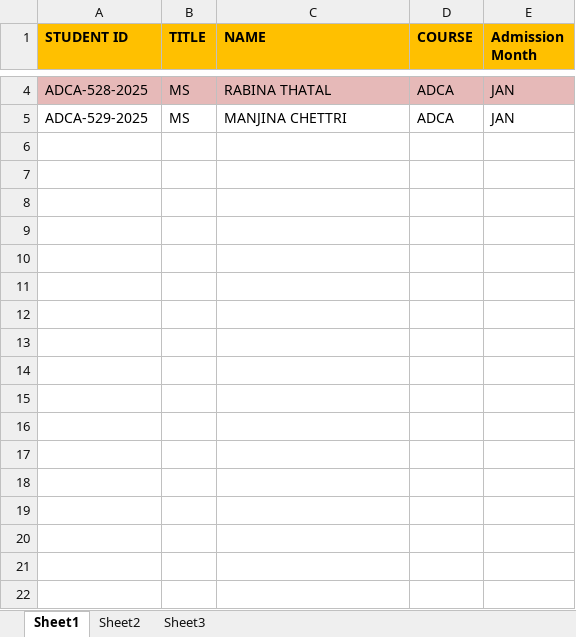
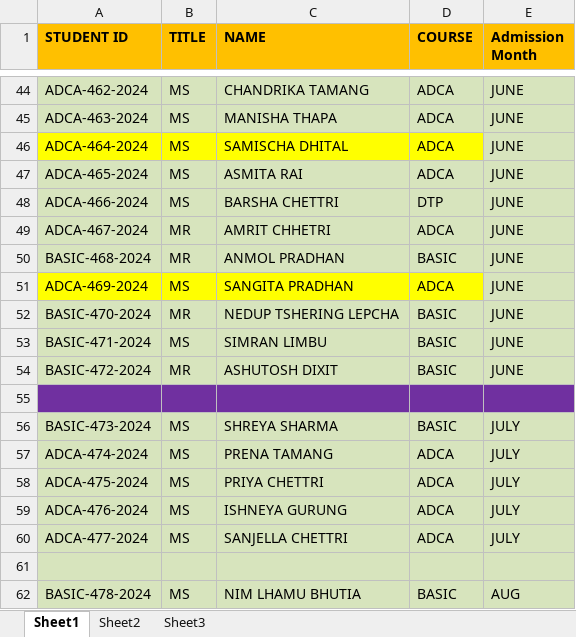
Before and after one commit to dwcisikkim/headoffice, an Excel workbook: jan2024.xlsx, sheet Sheet1, drawn as a sheet; only a part is shown, gaps mark what is left out; values as stored, in another font and other column widths than the file's, no borders; addresses are those after the commit; the diff covers the shown part only; the diff names each change by its address in the sheet, - before the commit and + after, or states it on an @@ line.

```diff
--- a/jan2024.xlsx (sheet Sheet1)
+++ b/jan2024.xlsx (sheet Sheet1)
-A44 (STUDENT ID): ADCA-528-2025
+A44 (STUDENT ID): ADCA-462-2024
-A44:E44 fill: #E6B9B8
+A44:E44 fill: #D7E4BD
-C44 (NAME): RABINA THATAL
+C44 (NAME): CHANDRIKA TAMANG
-E44 (Admission Month): JAN
+E44 (Admission Month): JUNE
+row 45: ADCA-463-2024 | MS | MANISHA THAPA | ADCA | JUNE
+row 46: ADCA-464-2024 | MS | SAMISCHA DHITAL | ADCA | JUNE
-A47 (STUDENT ID): ADCA-529-2025
+A47 (STUDENT ID): ADCA-465-2024
-A47:E47 fill: none
+A47:E47 fill: #D7E4BD
-C47 (NAME): MANJINA CHETTRI
+C47 (NAME): ASMITA RAI
-E47 (Admission Month): JAN
+E47 (Admission Month): JUNE
+row 48: ADCA-466-2024 | MS | BARSHA CHETTRI | DTP | JUNE
+row 49: ADCA-467-2024 | MR | AMRIT CHHETRI | ADCA | JUNE
+row 50: BASIC-468-2024 | MR | ANMOL PRADHAN | BASIC | JUNE
+row 51: ADCA-469-2024 | MS | SANGITA PRADHAN | ADCA | JUNE
+row 52: BASIC-470-2024 | MR | NEDUP TSHERING LEPCHA | BASIC | JUNE
+row 53: BASIC-471-2024 | MS | SIMRAN LIMBU | BASIC | JUNE
+row 54: BASIC-472-2024 | MR | ASHUTOSH DIXIT | BASIC | JUNE
+row 55: (empty)
+row 56: BASIC-473-2024 | MS | SHREYA SHARMA | BASIC | JULY
+row 57: ADCA-474-2024 | MS | PRENA TAMANG | ADCA | JULY
+row 58: ADCA-475-2024 | MS | PRIYA CHETTRI | ADCA | JULY
+row 59: ADCA-476-2024 | MS | ISHNEYA GURUNG | ADCA | JULY
+row 60: ADCA-477-2024 | MS | SANJELLA CHETTRI | ADCA | JULY
+row 61: (empty)
+row 62: BASIC-478-2024 | MS | NIM LHAMU BHUTIA | BASIC | AUG
```
Also changed, not shown: 91 added rows, 6 edited cells and cell formats elsewhere in this sheet.
